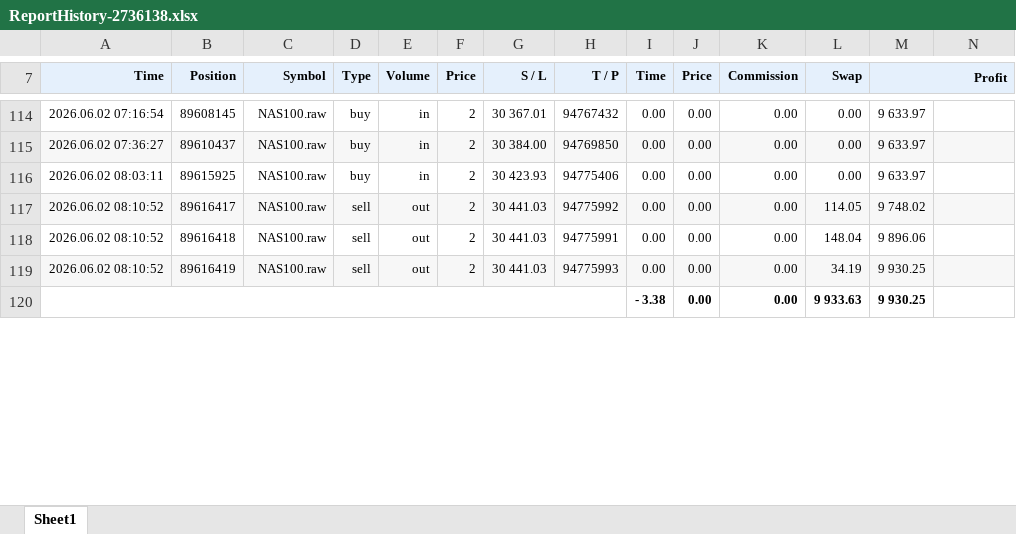
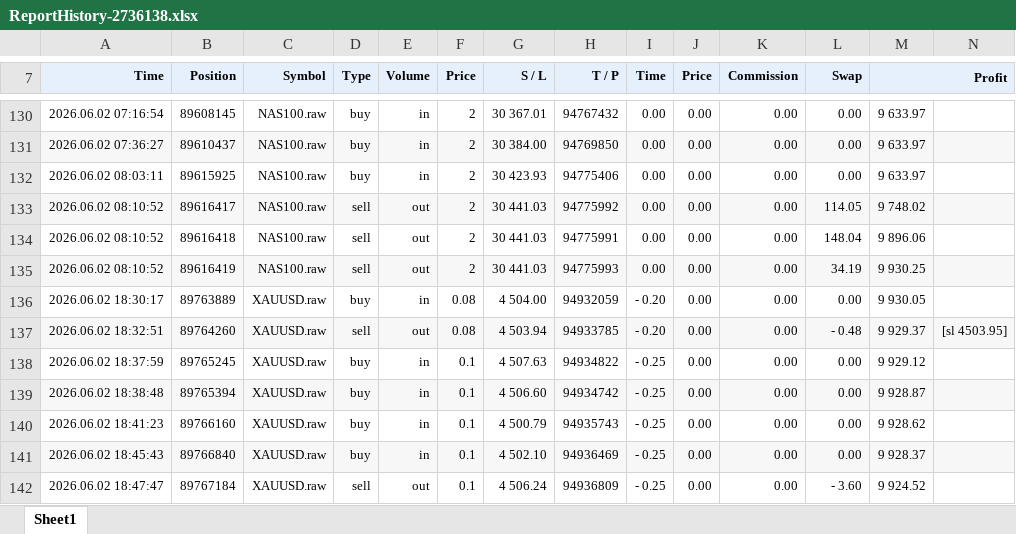
Before and after one commit to avogrow/FOREX_JOURNAL_2026, an Excel workbook: ReportHistory-2736138.xlsx, sheet Sheet1, drawn as a sheet; only a part is shown, gaps mark what is left out; values as stored, in another font and other column widths than the file's, no borders; charts and pictures not drawn; removed rows and columns are numbered as before the commit, all else as after; the diff covers the shown part only; the diff names each change by its address in the sheet, - before the commit and + after, or states it on an @@ line.

```diff
--- a/ReportHistory-2736138.xlsx (sheet Sheet1)
+++ b/ReportHistory-2736138.xlsx (sheet Sheet1)
-row 120:  |  |  |  |  |  |  |  | - 3.38 | 0.00 | 0.00 | 9 933.63 | 9 930.25
+row 136: 2026.06.02 18:30:17 | 89763889 | XAUUSD.raw | buy | in | 0.08 | 4 504.00 | 94932059 | - 0.20 | 0.00 | 0.00 | 0.00 | 9 930.05
+row 137: 2026.06.02 18:32:51 | 89764260 | XAUUSD.raw | sell | out | 0.08 | 4 503.94 | 94933785 | - 0.20 | 0.00 | 0.00 | - 0.48 | 9 929.37 | [sl 4503.95]
+row 138: 2026.06.02 18:37:59 | 89765245 | XAUUSD.raw | buy | in | 0.1 | 4 507.63 | 94934822 | - 0.25 | 0.00 | 0.00 | 0.00 | 9 929.12
+row 139: 2026.06.02 18:38:48 | 89765394 | XAUUSD.raw | buy | in | 0.1 | 4 506.60 | 94934742 | - 0.25 | 0.00 | 0.00 | 0.00 | 9 928.87
+row 140: 2026.06.02 18:41:23 | 89766160 | XAUUSD.raw | buy | in | 0.1 | 4 500.79 | 94935743 | - 0.25 | 0.00 | 0.00 | 0.00 | 9 928.62
+row 141: 2026.06.02 18:45:43 | 89766840 | XAUUSD.raw | buy | in | 0.1 | 4 502.10 | 94936469 | - 0.25 | 0.00 | 0.00 | 0.00 | 9 928.37
+row 142: 2026.06.02 18:47:47 | 89767184 | XAUUSD.raw | sell | out | 0.1 | 4 506.24 | 94936809 | - 0.25 | 0.00 | 0.00 | - 3.60 | 9 924.52
```
Also changed, not shown: 20 added rows and 19 edited cells elsewhere in this sheet, charts or pictures, 4 other files.
